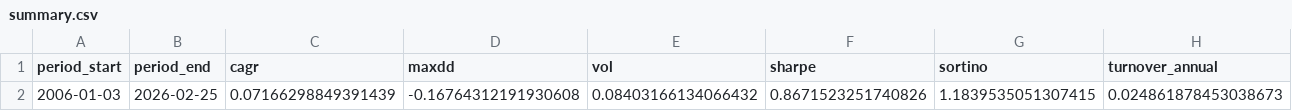
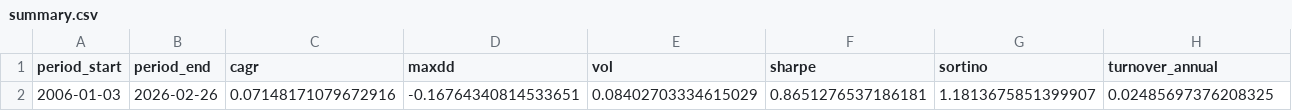
Before and after one commit to calinardeleanu88/tech-rotation-system, a CSV file: outputs/summary.csv, drawn as a sheet; only a part is shown; the diff covers the shown part only; the diff names each change by its address in the sheet, - before the commit and + after, or states it on an @@ line.

```diff
--- a/outputs/summary.csv
+++ b/outputs/summary.csv
-B2 (period_end): 2026-02-25
+B2 (period_end): 2026-02-26
-C2 (cagr): 0.07166298849391439
+C2 (cagr): 0.07148171079672916
-D2 (maxdd): -0.16764312191930608
+D2 (maxdd): -0.16764340814533651
-E2 (vol): 0.08403166134066432
+E2 (vol): 0.08402703334615029
-F2 (sharpe): 0.8671523251740826
+F2 (sharpe): 0.8651276537186181
-G2 (sortino): 1.1839535051307415
+G2 (sortino): 1.1813675851399907
-H2 (turnover_annual): 0.024861878453038673
+H2 (turnover_annual): 0.02485697376208325
```
Also changed, not shown: 2 edited cells elsewhere in this file, outputs/diagnostics.csv, outputs/equity.csv, 1 other file.
